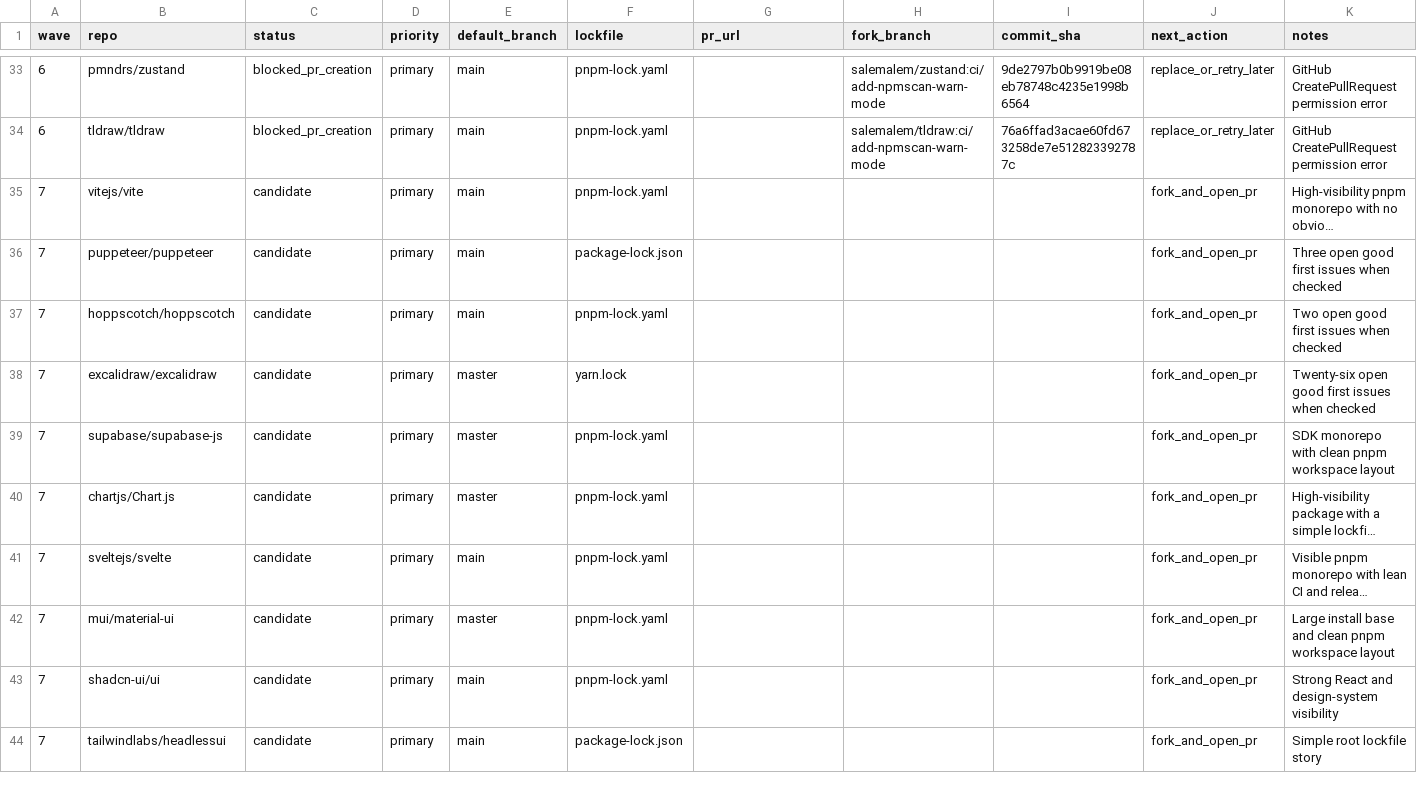
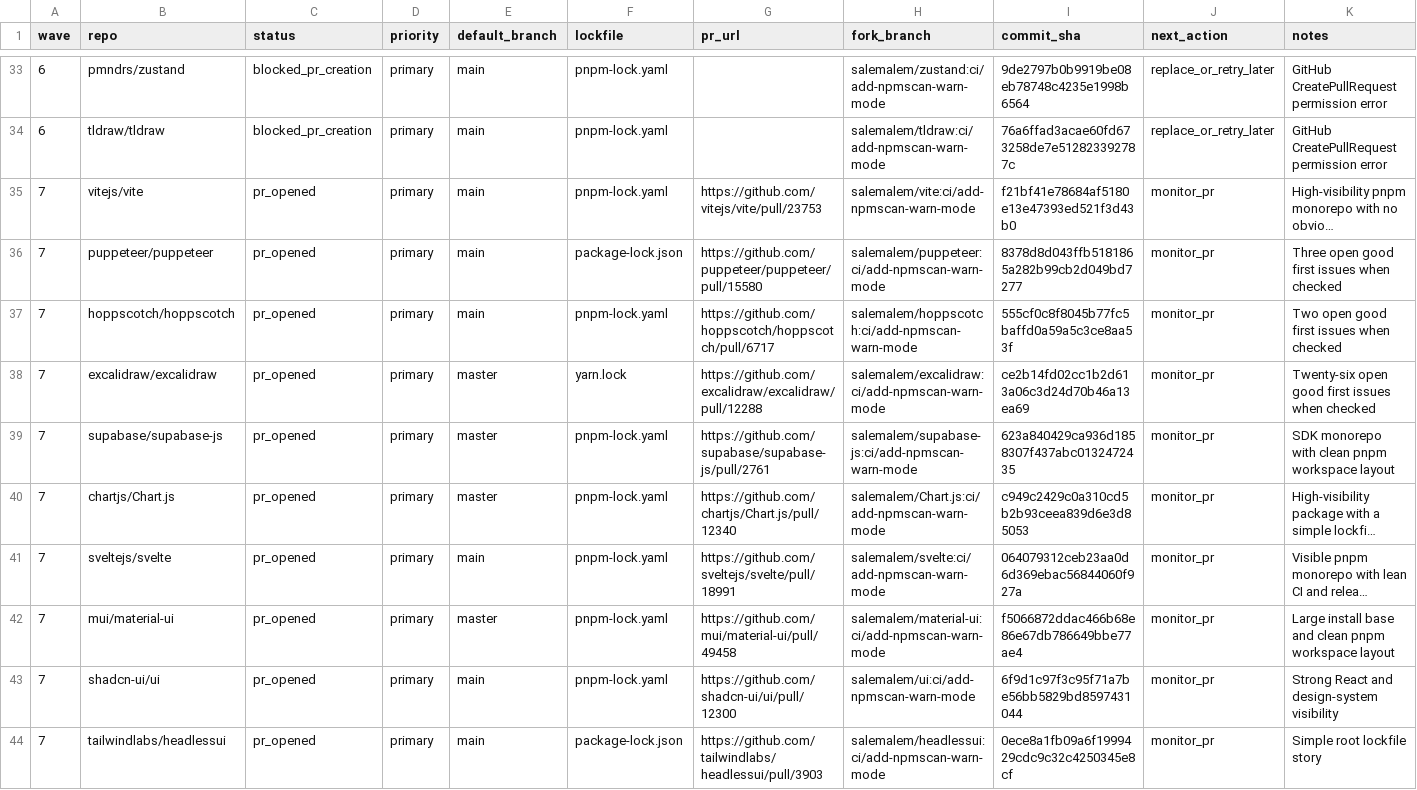
Before and after one commit to NPMscan/npmscan-action, a CSV file: outreach/tracker.csv, drawn as a sheet; only a part is shown, gaps mark what is left out; long unchanged cells end in …; the diff covers the shown part only; the diff names each change by its address in the sheet, - before the commit and + after, or states it on an @@ line.

Commit message:
updated tracker

```diff
--- a/outreach/tracker.csv
+++ b/outreach/tracker.csv
-C35:C44 (status): candidate
+C35:C44 (status): pr_opened
-G35 (pr_url): (empty)
+G35 (pr_url): https://github.com/vitejs/vite/pull/23753
-H35 (fork_branch): (empty)
+H35 (fork_branch): salemalem/vite:ci/add-npmscan-warn-mode
-I35 (commit_sha): (empty)
+I35 (commit_sha): f21bf41e78684af5180e13e47393ed521f3d43b0
-J35:J44 (next_action): fork_and_open_pr
+J35:J44 (next_action): monitor_pr
-G36 (pr_url): (empty)
+G36 (pr_url): https://github.com/puppeteer/puppeteer/pull/15580
-H36 (fork_branch): (empty)
+H36 (fork_branch): salemalem/puppeteer:ci/add-npmscan-warn-mode
-I36 (commit_sha): (empty)
+I36 (commit_sha): 8378d8d043ffb5181865a282b99cb2d049bd7277
-G37 (pr_url): (empty)
+G37 (pr_url): https://github.com/hoppscotch/hoppscotch/pull/6717
-H37 (fork_branch): (empty)
+H37 (fork_branch): salemalem/hoppscotch:ci/add-npmscan-warn-mode
-I37 (commit_sha): (empty)
+I37 (commit_sha): 555cf0c8f8045b77fc5baffd0a59a5c3ce8aa53f
-G38 (pr_url): (empty)
+G38 (pr_url): https://github.com/excalidraw/excalidraw/pull/12288
-H38 (fork_branch): (empty)
+H38 (fork_branch): salemalem/excalidraw:ci/add-npmscan-warn-mode
-I38 (commit_sha): (empty)
+I38 (commit_sha): ce2b14fd02cc1b2d613a06c3d24d70b46a13ea69
-G39 (pr_url): (empty)
+G39 (pr_url): https://github.com/supabase/supabase-js/pull/2761
-H39 (fork_branch): (empty)
+H39 (fork_branch): salemalem/supabase-js:ci/add-npmscan-warn-mode
-I39 (commit_sha): (empty)
+I39 (commit_sha): 623a840429ca936d1858307f437abc0132472435
-G40 (pr_url): (empty)
+G40 (pr_url): https://github.com/chartjs/Chart.js/pull/12340
-H40 (fork_branch): (empty)
+H40 (fork_branch): salemalem/Chart.js:ci/add-npmscan-warn-mode
-I40 (commit_sha): (empty)
+I40 (commit_sha): c949c2429c0a310cd5b2b93ceea839d6e3d85053
-G41 (pr_url): (empty)
+G41 (pr_url): https://github.com/sveltejs/svelte/pull/18991
-H41 (fork_branch): (empty)
+H41 (fork_branch): salemalem/svelte:ci/add-npmscan-warn-mode
-I41 (commit_sha): (empty)
+I41 (commit_sha): 064079312ceb23aa0d6d369ebac56844060f927a
-G42 (pr_url): (empty)
+G42 (pr_url): https://github.com/mui/material-ui/pull/49458
-H42 (fork_branch): (empty)
+H42 (fork_branch): salemalem/material-ui:ci/add-npmscan-warn-mode
-I42 (commit_sha): (empty)
+I42 (commit_sha): f5066872ddac466b68e86e67db786649bbe77ae4
-G43 (pr_url): (empty)
+G43 (pr_url): https://github.com/shadcn-ui/ui/pull/12300
-H43 (fork_branch): (empty)
+H43 (fork_branch): salemalem/ui:ci/add-npmscan-warn-mode
-I43 (commit_sha): (empty)
+I43 (commit_sha): 6f9d1c97f3c95f71a7be56bb5829bd8597431044
-G44 (pr_url): (empty)
+G44 (pr_url): https://github.com/tailwindlabs/headlessui/pull/3903
-H44 (fork_branch): (empty)
+H44 (fork_branch): salemalem/headlessui:ci/add-npmscan-warn-mode
-I44 (commit_sha): (empty)
+I44 (commit_sha): 0ece8a1fb09a6f1999429cdc9c32c4250345e8cf
```
Also changed, not shown: 5 edited cells elsewhere in this file.
